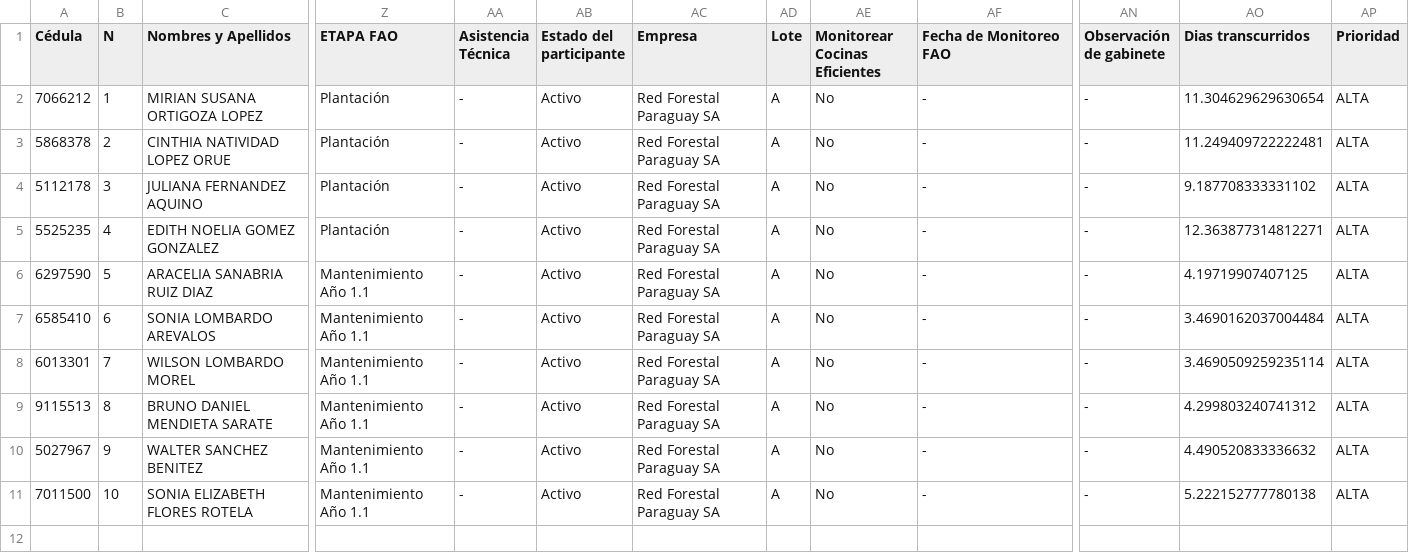
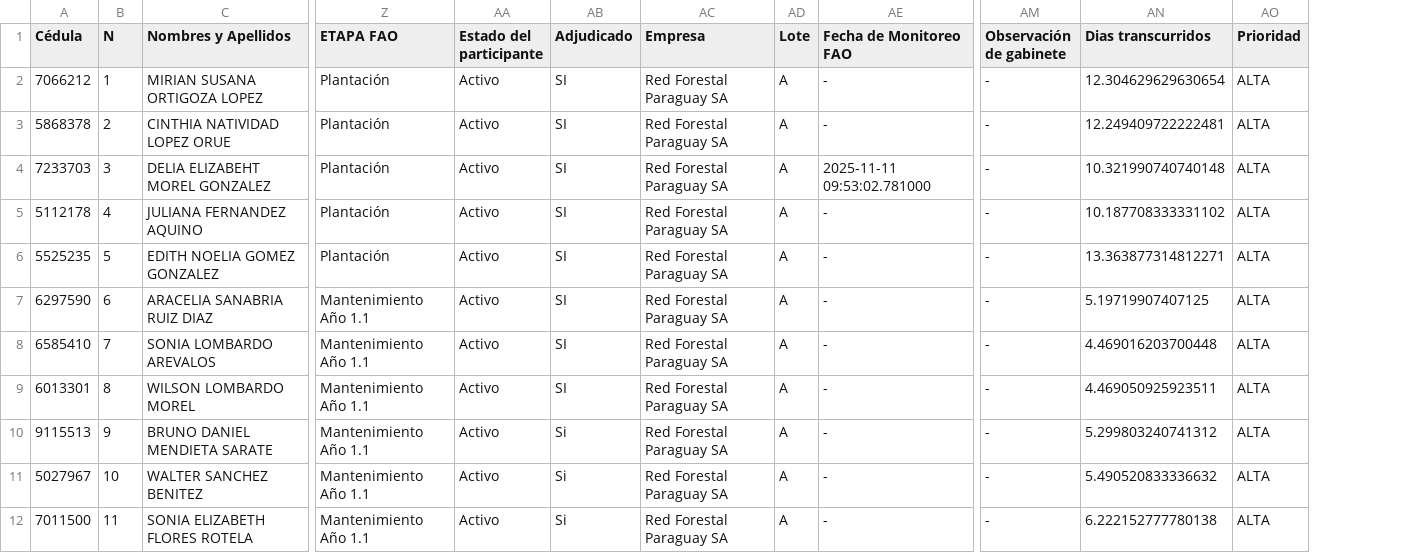
Before and after one commit to basedatossig01-cpu/Mapa_2026_09_07, a CSV file: TAVAÍ_A.csv, drawn as a sheet; only a part is shown, gaps mark what is left out; removed rows and columns are numbered as before the commit, all else as after; rows hold the shown columns only; the diff names each change by its address in the sheet, - before the commit and + after, or states it on an @@ line.

```diff
--- a/TAVAÍ_A.csv
+++ b/TAVAÍ_A.csv
-column AA (Asistencia Técnica), rows 2-11: all -
+column AB (Adjudicado), rows 2-3: SI | SI; rows 5-12: SI | SI | SI | SI | SI | Si | Si | Si
-column AE (Monitorear Cocinas Eficientes), rows 2-11: all No
-AN2 (Dias transcurridos): 11.304629629630654
+AN2 (Dias transcurridos): 12.304629629630654
-AN3 (Dias transcurridos): 11.249409722222481
+AN3 (Dias transcurridos): 12.249409722222481
+row 4: 7233703 | 3 | DELIA ELIZABEHT MOREL GONZALEZ | Plantación | Activo | SI | Red Forestal Paraguay SA | A | 2025-11-11 09:53:02.781000 | - | 10.321990740740148 | ALTA
-B5 (N): 3
+B5 (N): 4
-AN5 (Dias transcurridos): 9.187708333331102
+AN5 (Dias transcurridos): 10.187708333331102
-B6 (N): 4
+B6 (N): 5
-AN6 (Dias transcurridos): 12.363877314812271
+AN6 (Dias transcurridos): 13.363877314812271
-B7 (N): 5
+B7 (N): 6
-AN7 (Dias transcurridos): 4.19719907407125
+AN7 (Dias transcurridos): 5.19719907407125
-B8 (N): 6
+B8 (N): 7
-AN8 (Dias transcurridos): 3.4690162037004484
+AN8 (Dias transcurridos): 4.469016203700448
-B9 (N): 7
+B9 (N): 8
-AN9 (Dias transcurridos): 3.4690509259235114
+AN9 (Dias transcurridos): 4.469050925923511
-B10 (N): 8
+B10 (N): 9
-AN10 (Dias transcurridos): 4.299803240741312
+AN10 (Dias transcurridos): 5.299803240741312
-B11 (N): 9
+B11 (N): 10
-AN11 (Dias transcurridos): 4.490520833336632
+AN11 (Dias transcurridos): 5.490520833336632
-B12 (N): 10
+B12 (N): 11
-AN12 (Dias transcurridos): 5.222152777780138
+AN12 (Dias transcurridos): 6.222152777780138
```
Also changed, not shown: CHORE_I.csv, HORQUETA_J.csv, 6 other files.
